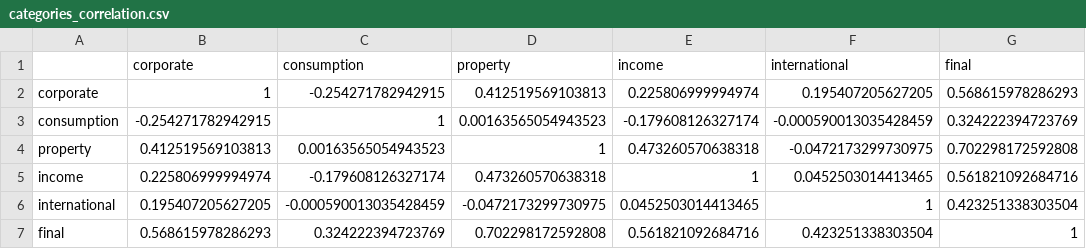
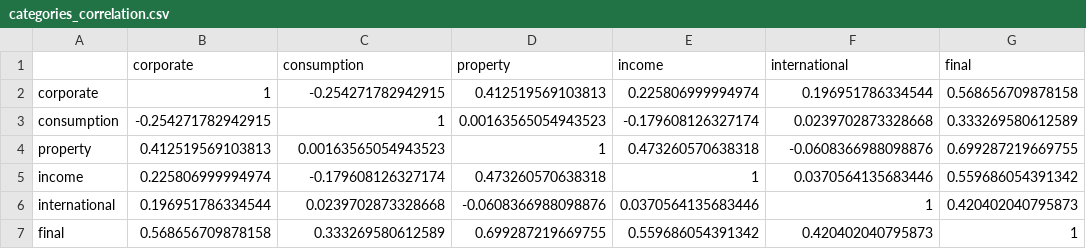
Before and after one commit to TaxFoundation/international-tax-competitiveness-index, a CSV file: final_outputs/categories_correlation.csv, drawn as a sheet.

```diff
--- a/final_outputs/categories_correlation.csv
+++ b/final_outputs/categories_correlation.csv
@@ -1,7 +1,7 @@
 "","corporate","consumption","property","income","international","final"
-"corporate",1,-0.254271782942915,0.412519569103813,0.225806999994974,0.195407205627205,0.568615978286293
-"consumption",-0.254271782942915,1,0.00163565054943523,-0.179608126327174,-0.000590013035428459,0.324222394723769
-"property",0.412519569103813,0.00163565054943523,1,0.473260570638318,-0.0472173299730975,0.702298172592808
-"income",0.225806999994974,-0.179608126327174,0.473260570638318,1,0.0452503014413465,0.561821092684716
-"international",0.195407205627205,-0.000590013035428459,-0.0472173299730975,0.0452503014413465,1,0.423251338303504
-"final",0.568615978286293,0.324222394723769,0.702298172592808,0.561821092684716,0.423251338303504,1
+"corporate",1,-0.254271782942915,0.412519569103813,0.225806999994974,0.196951786334544,0.568656709878158
+"consumption",-0.254271782942915,1,0.00163565054943523,-0.179608126327174,0.0239702873328668,0.333269580612589
+"property",0.412519569103813,0.00163565054943523,1,0.473260570638318,-0.0608366988098876,0.699287219669755
+"income",0.225806999994974,-0.179608126327174,0.473260570638318,1,0.0370564135683446,0.559686054391342
+"international",0.196951786334544,0.0239702873328668,-0.0608366988098876,0.0370564135683446,1,0.420402040795873
+"final",0.568656709878158,0.333269580612589,0.699287219669755,0.559686054391342,0.420402040795873,1
```
Also changed, not shown: final_outputs/categories_score.csv, final_outputs/data_2020_run.csv, 19 other files.
